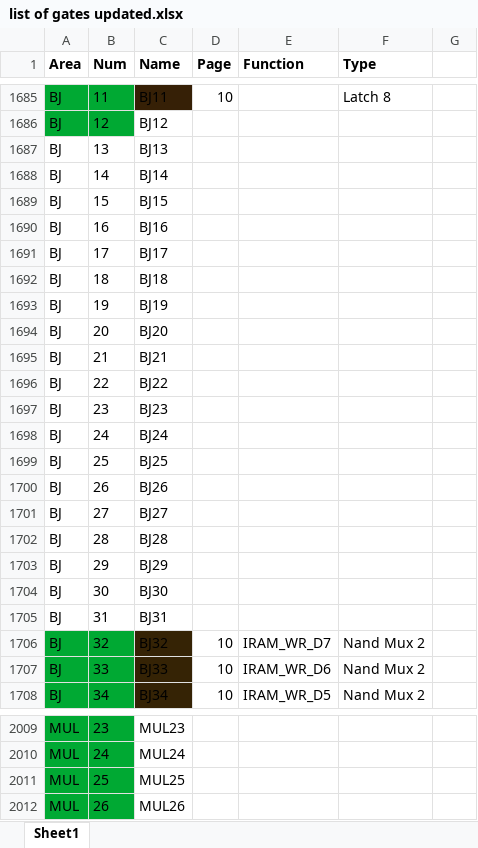
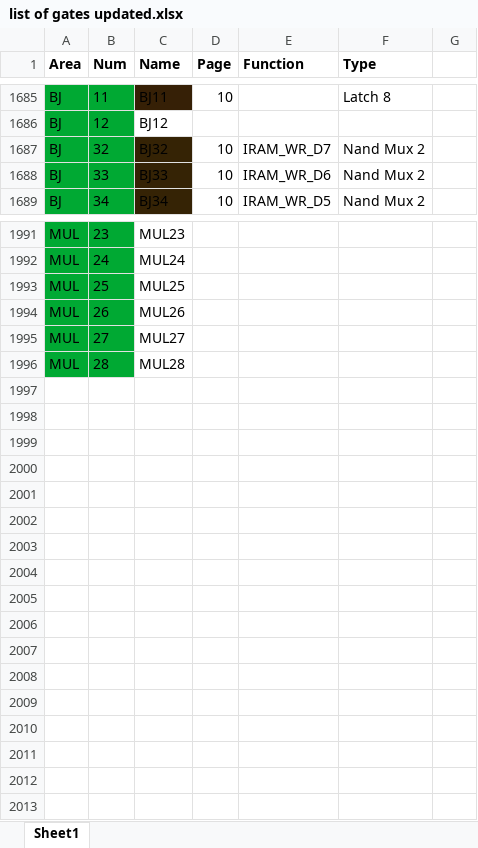
Before and after one commit to benboldtumd/mmc5-decap, an Excel workbook: list of gates updated.xlsx, sheet Sheet1, drawn as a sheet; only a part is shown, gaps mark what is left out; values as stored, in another font and other column widths than the file's, no borders; removed rows and columns are numbered as before the commit, all else as after; the diff covers the shown part only; the diff names each change by its address in the sheet, - before the commit and + after, or states it on an @@ line.

Commit message:
- All known gates and traces are now accounted for in the schematics!  :)

```diff
--- a/list of gates updated.xlsx (sheet Sheet1)
+++ b/list of gates updated.xlsx (sheet Sheet1)
-row 1687: BJ | 13 | BJ13
-row 1688: BJ | 14 | BJ14
-row 1689: BJ | 15 | BJ15
-row 1690: BJ | 16 | BJ16
-row 1691: BJ | 17 | BJ17
-row 1692: BJ | 18 | BJ18
-row 1693: BJ | 19 | BJ19
-row 1694: BJ | 20 | BJ20
-row 1695: BJ | 21 | BJ21
-row 1696: BJ | 22 | BJ22
-row 1697: BJ | 23 | BJ23
-row 1698: BJ | 24 | BJ24
-row 1699: BJ | 25 | BJ25
-row 1700: BJ | 26 | BJ26
-row 1701: BJ | 27 | BJ27
-row 1702: BJ | 28 | BJ28
-row 1703: BJ | 29 | BJ29
-row 1704: BJ | 30 | BJ30
-row 1705: BJ | 31 | BJ31
+row 1995: MUL | 27 | MUL27
+row 1996: MUL | 28 | MUL28
```
Also changed, not shown: 1 added row and cell formats elsewhere in this sheet, formulas that keep their value, 16 other files.
